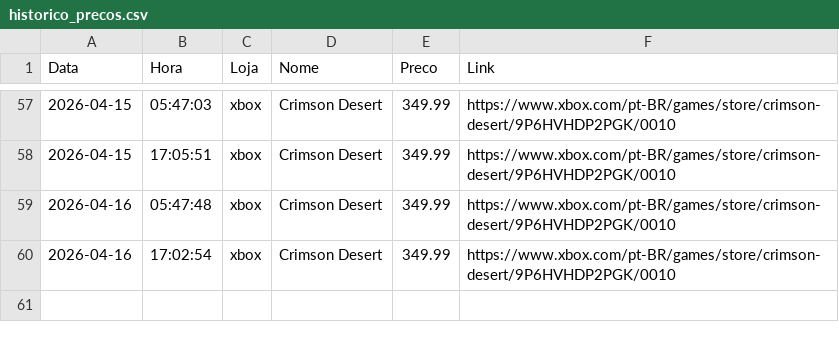
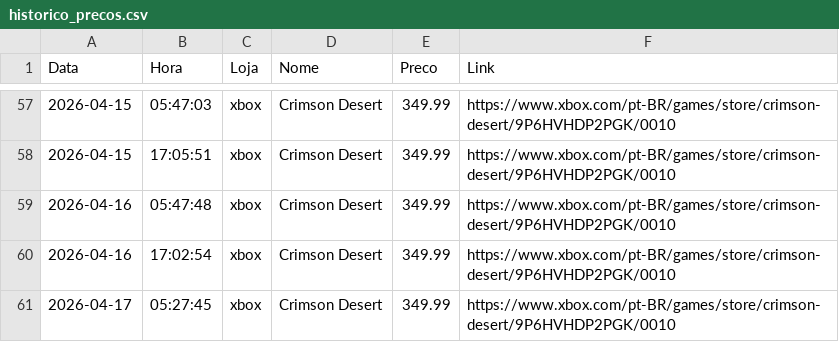
Before and after one commit to RicardViana/automacao-precos, a CSV file: dados/historico_precos.csv, drawn as a sheet; only a part is shown, gaps mark what is left out.

```diff
--- a/dados/historico_precos.csv
+++ b/dados/historico_precos.csv
@@ -60 +60,2 @@ Data,Hora,Loja,Nome,Preco,Link
 2026-04-16,17:02:54,xbox,Crimson Desert,349.99,https://www.xbox.com/pt-BR/games/store/crimson-desert/9P6HVHDP2PGK/0010
+2026-04-17,05:27:45,xbox,Crimson Desert,349.99,https://www.xbox.com/pt-BR/games/store/crimson-desert/9P6HVHDP2PGK/0010
```
